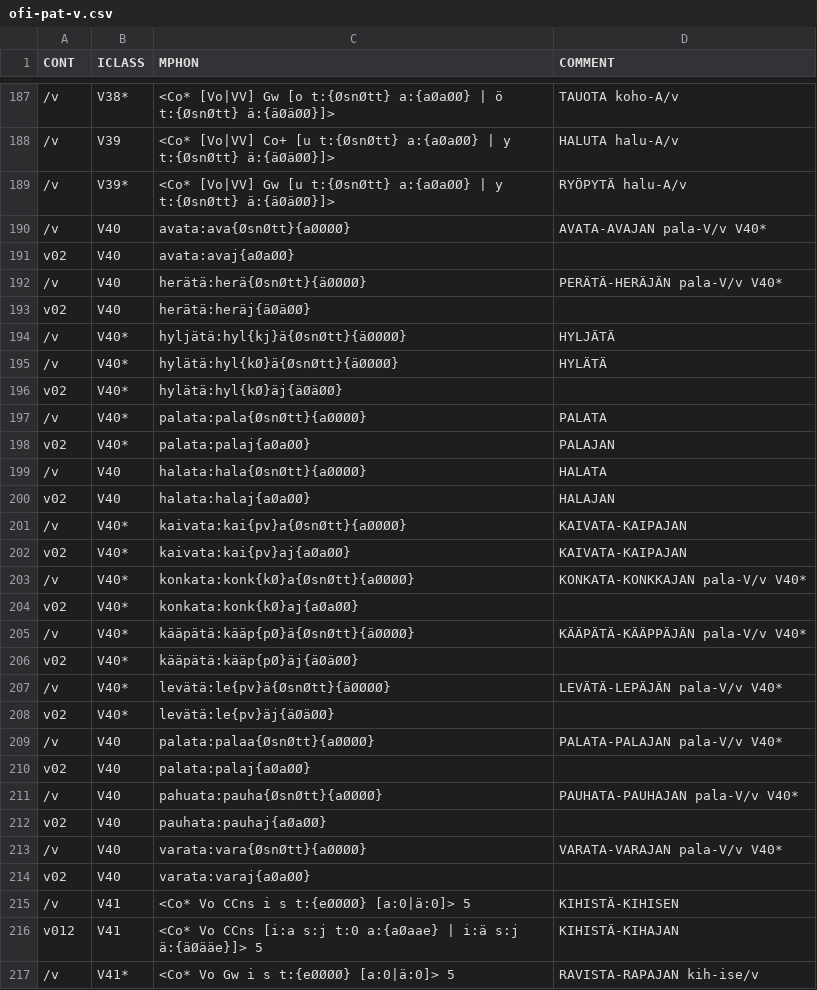
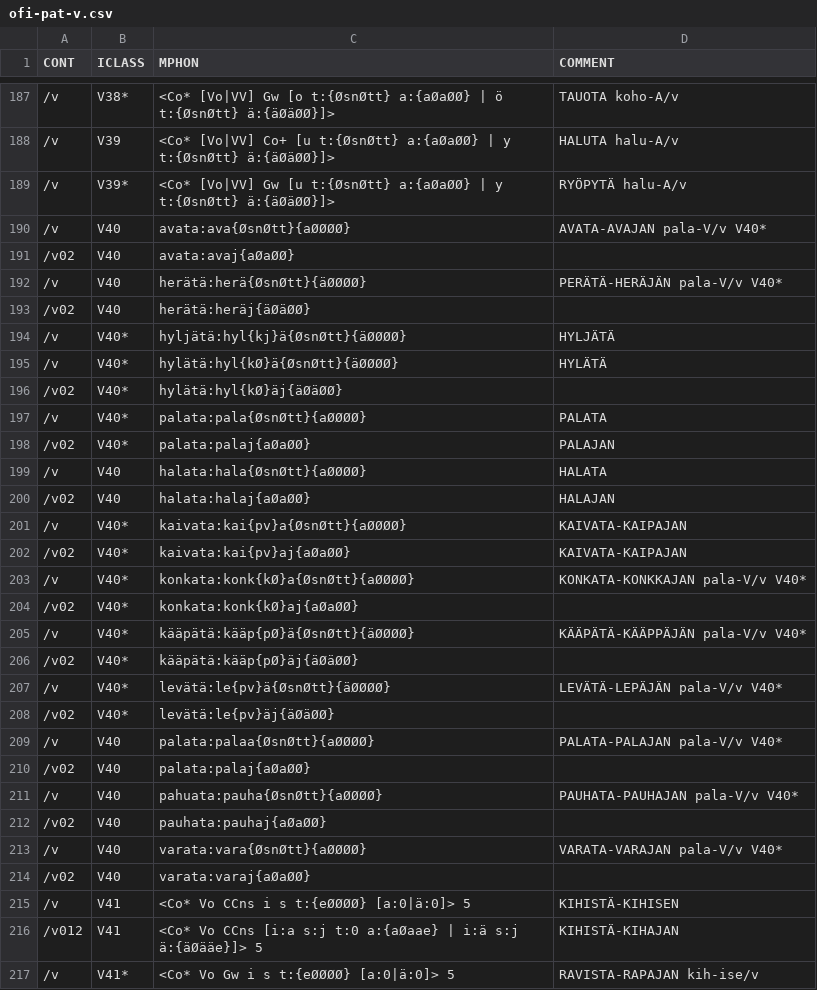
Before and after one commit to koskenni/pytwolc, a CSV file: fi/ofi-pat-v.csv, drawn as a sheet; only a part is shown, gaps mark what is left out; the diff covers the shown part only; the diff names each change by its address in the sheet, - before the commit and + after, or states it on an @@ line.

```diff
--- a/fi/ofi-pat-v.csv
+++ b/fi/ofi-pat-v.csv
-A191 (CONT): v02
+A191 (CONT): /v02
-A193 (CONT): v02
+A193 (CONT): /v02
-A196 (CONT): v02
+A196 (CONT): /v02
-A198 (CONT): v02
+A198 (CONT): /v02
-A200 (CONT): v02
+A200 (CONT): /v02
-A202 (CONT): v02
+A202 (CONT): /v02
-A204 (CONT): v02
+A204 (CONT): /v02
-A206 (CONT): v02
+A206 (CONT): /v02
-A208 (CONT): v02
+A208 (CONT): /v02
-A210 (CONT): v02
+A210 (CONT): /v02
-A212 (CONT): v02
+A212 (CONT): /v02
-A214 (CONT): v02
+A214 (CONT): /v02
-A216 (CONT): v012
+A216 (CONT): /v012
```
Also changed, not shown: 8 edited cells elsewhere in this file, fi/ofi-affixes.csv, 3 other files.
